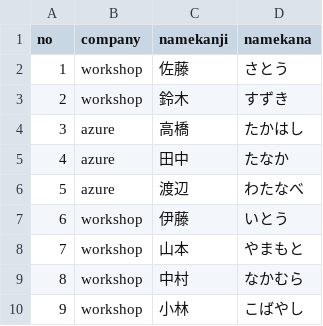
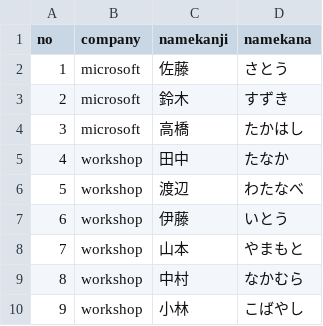
Before and after one commit to nakamura-yohei-fixer/Workshop.Github, a CSV file: workshop/base.csv, drawn as a sheet.

Commit message:
baseBのコミット

```diff
--- a/workshop/base.csv
+++ b/workshop/base.csv
@@ -1,7 +1,7 @@
 no,company,namekanji,namekana,
-1,workshop,佐藤,さとう,
-2,workshop,鈴木,すずき,
-3,azure,高橋,たかはし,
-4,azure,田中,たなか,
-5,azure,渡辺,わたなべ,
+1,microsoft,佐藤,さとう,
+2,microsoft,鈴木,すずき,
+3,microsoft,高橋,たかはし,
+4,workshop,田中,たなか,
+5,workshop,渡辺,わたなべ,
 6,workshop,伊藤,いとう,
```
